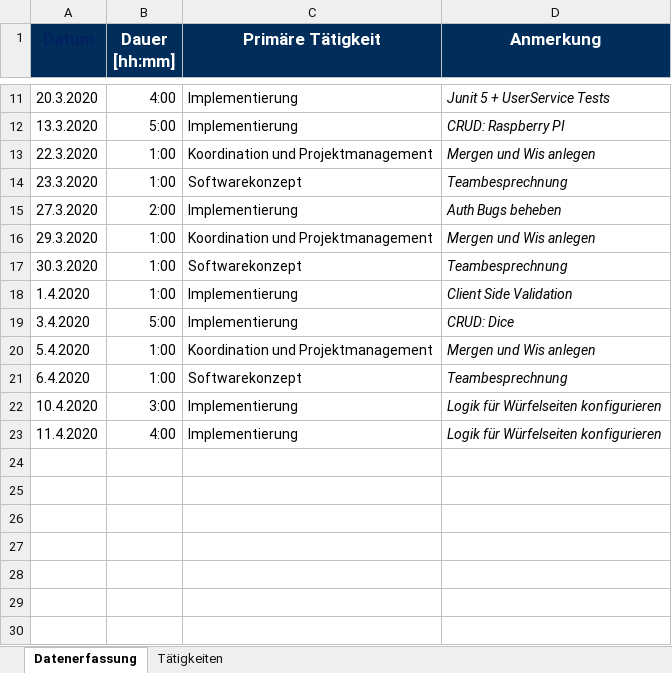
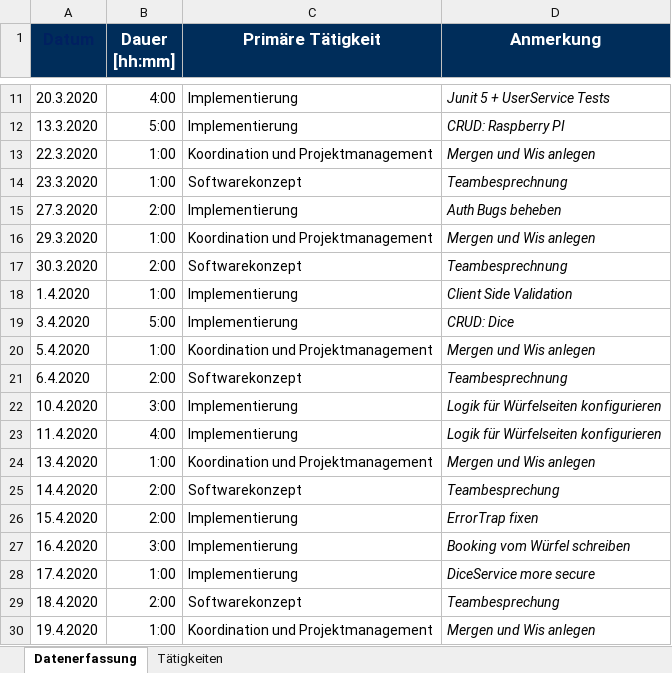
Before and after one commit to georg-wenzel/prodiga-IoT, an Excel workbook: docs/Timesheets/Timesheet-Maximilian-Suitner.xlsx, sheet Datenerfassung, drawn as a sheet; only a part is shown, gaps mark what is left out; values as stored, in another font and other column widths than the file's, no borders; the diff names each change by its address in the sheet, - before the commit and + after, or states it on an @@ line.

Commit message:
Time to the sheet :beers:

```diff
--- a/docs/Timesheets/Timesheet-Maximilian-Suitner.xlsx (sheet Datenerfassung)
+++ b/docs/Timesheets/Timesheet-Maximilian-Suitner.xlsx (sheet Datenerfassung)
-B17 (Dauer [hh:mm]): 1:00
+B17 (Dauer [hh:mm]): 2:00
-B21 (Dauer [hh:mm]): 1:00
+B21 (Dauer [hh:mm]): 2:00
+row 24: 13.4.2020 | 1:00 | Koordination und Projektmanagement | Mergen und Wis anlegen
+row 25: 14.4.2020 | 2:00 | Softwarekonzept | Teambesprechung
+row 26: 15.4.2020 | 2:00 | Implementierung | ErrorTrap fixen
+row 27: 16.4.2020 | 3:00 | Implementierung | Booking vom Würfel schreiben
+row 28: 17.4.2020 | 1:00 | Implementierung | DiceService more secure
+row 29: 18.4.2020 | 2:00 | Softwarekonzept | Teambesprechung
+row 30: 19.4.2020 | 1:00 | Koordination und Projektmanagement | Mergen und Wis anlegen
```
